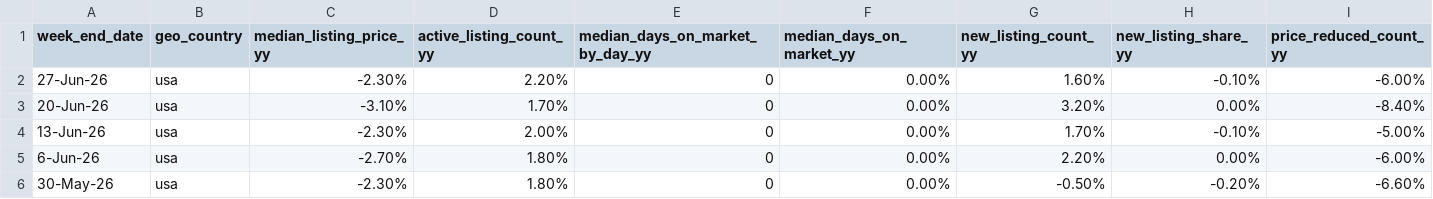
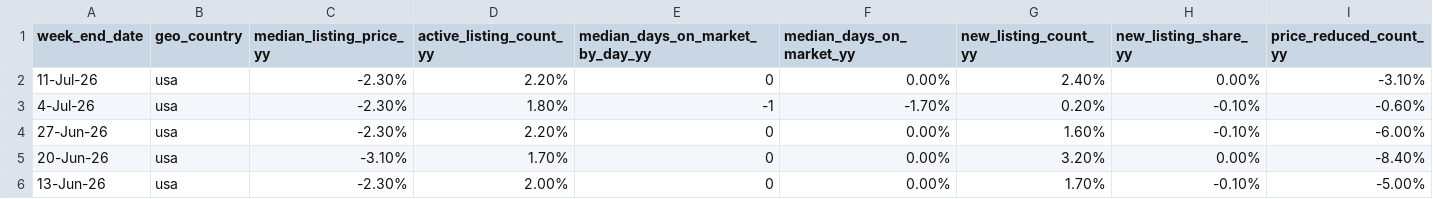
Before and after one commit to Frankyfive/Market_report, a CSV file: data/cache/weekly_inventory.csv, drawn as a sheet; only a part is shown; the shorter side is filled out with more unchanged rows; rows hold the shown columns only; the diff names each change by its address in the sheet, - before the commit and + after, or states it on an @@ line.

```diff
--- a/data/cache/weekly_inventory.csv
+++ b/data/cache/weekly_inventory.csv
+row 2: 11-Jul-26 | usa | -2.30% | 2.20% | 0 | 0.00% | 2.40% | 0.00% | -3.10%
+row 3: 4-Jul-26 | usa | -2.30% | 1.80% | -1 | -1.70% | 0.20% | -0.10% | -0.60%
```
Also changed, not shown: 6 other files.
